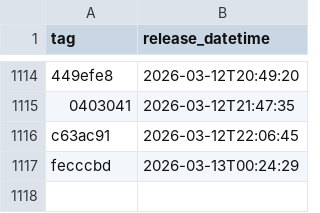
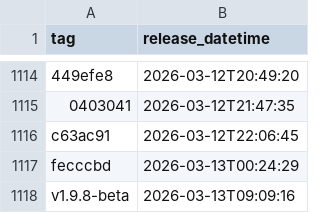
Before and after one commit to NHSDigital/prescriptionsforpatients, a CSV file: _data/internal-dev_deployments.csv, drawn as a sheet; only a part is shown, gaps mark what is left out.

```diff
--- a/_data/internal-dev_deployments.csv
+++ b/_data/internal-dev_deployments.csv
@@ -1117 +1117,2 @@ c63ac91,2026-03-12T22:06:45
 fecccbd,2026-03-13T00:24:29
+v1.9.8-beta,2026-03-13T09:09:16
```
Also changed, not shown: 1 other file.
